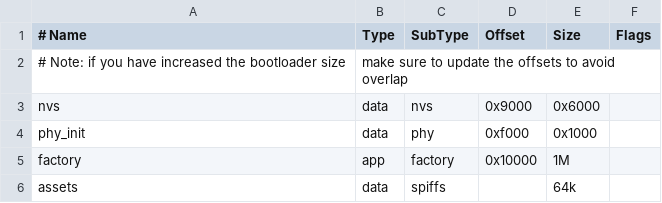
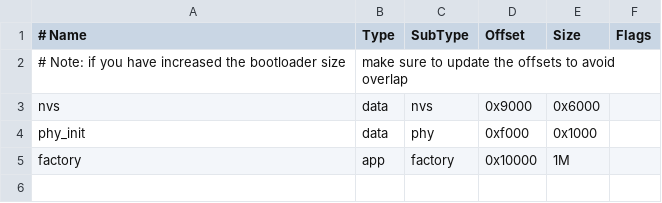
Before and after one commit to KenVanHoeylandt/FlipperZeroEsp32, a CSV file: partitions.csv, drawn as a sheet; the diff names each change by its address in the sheet, - before the commit and + after, or states it on an @@ line.

```diff
--- a/partitions.csv
+++ b/partitions.csv
-row 6: assets | data | spiffs |  | 64k
```
Also changed, not shown: 2 other files.
